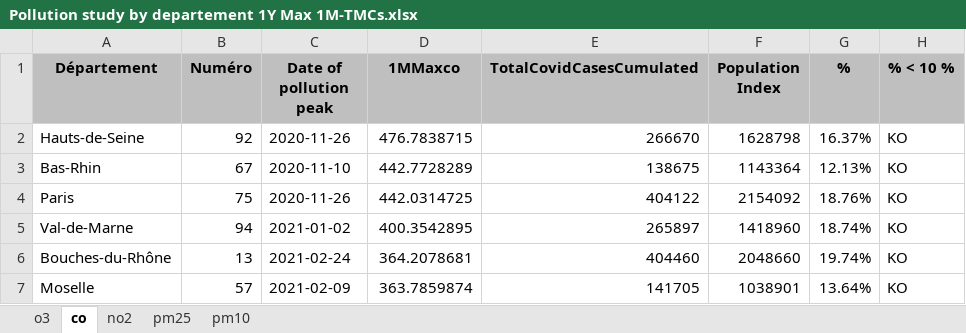
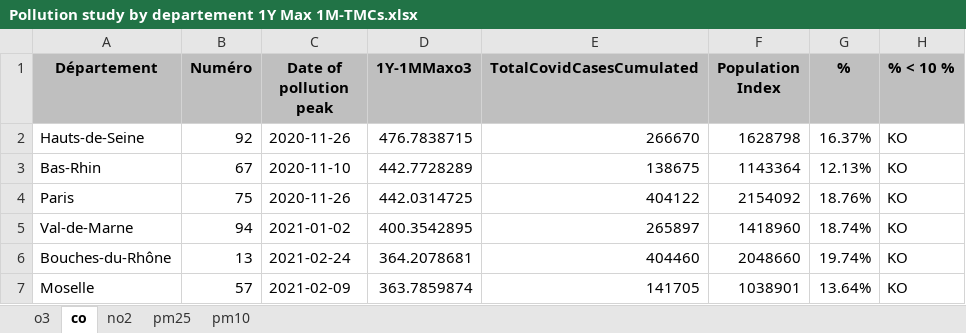
Before and after one commit to limiteinductive/covsco, an Excel workbook: research/Pollution study by departement 1Y Max 1M-TMCs.xlsx, sheet co, drawn as a sheet; only a part is shown; values as stored, in another font and other column widths than the file's, no borders; conditional formats not drawn; the diff names each change by its address in the sheet, - before the commit and + after, or states it on an @@ line.

```diff
--- a/research/Pollution study by departement 1Y Max 1M-TMCs.xlsx (sheet co)
+++ b/research/Pollution study by departement 1Y Max 1M-TMCs.xlsx (sheet co)
-D1: 1MMaxco
+D1: 1Y-1MMaxo3
```
Also changed, not shown: sheet o3, sheet pm25, sheet no2, sheet pm10, 6 other files.
